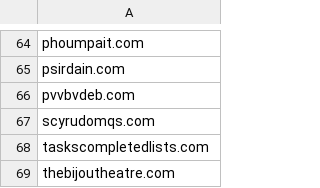
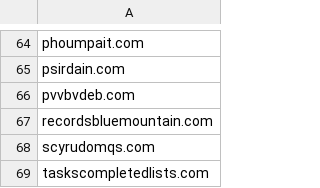
Before and after one commit to FlashStartDNS/dian, a CSV file: BLOCKDNS.csv, drawn as a sheet; only a part is shown, gaps mark what is left out; the shorter side is filled out with more unchanged rows.

Commit message:
BLOCKDNS.csv: khacnhaugiua.vn 2
recordsbluemountain.com

```diff
--- a/BLOCKDNS.csv
+++ b/BLOCKDNS.csv
@@ -66,2 +66,3 @@ psirdain.com
 pvvbvdeb.com
+recordsbluemountain.com
 scyrudomqs.com
```
